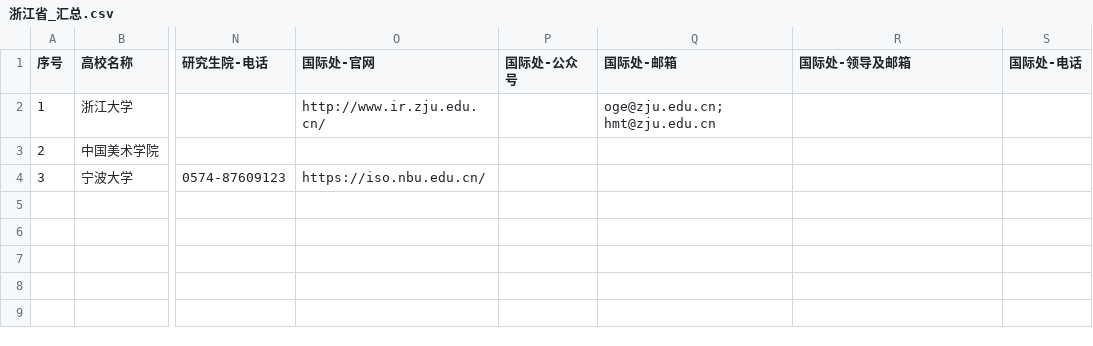
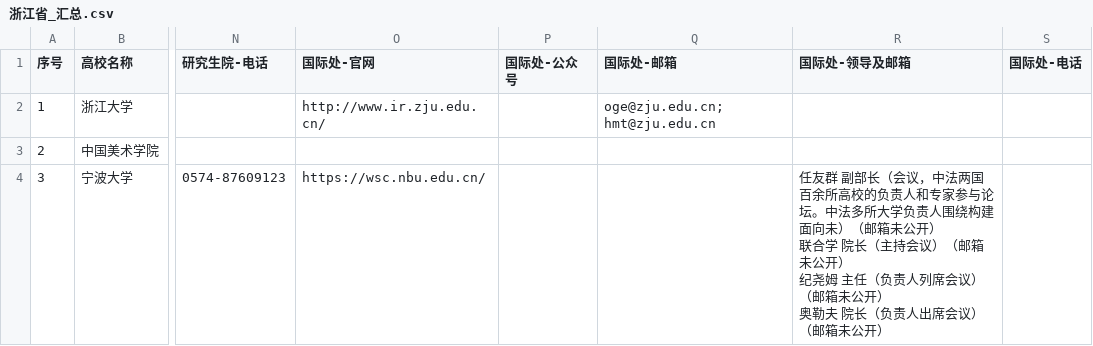
Before and after one commit to hy-xuan123/SA_UM_contact, a CSV file: dataset/全国重点院校/浙江省/浙江省_汇总.csv, drawn as a sheet; only a part is shown, gaps mark what is left out; ↵ is a line break in a cell; the diff names each change by its address in the sheet, - before the commit and + after, or states it on an @@ line.

```diff
--- a/dataset/全国重点院校/浙江省/浙江省_汇总.csv
+++ b/dataset/全国重点院校/浙江省/浙江省_汇总.csv
-O4 (国际处-官网): https://iso.nbu.edu.cn/
+O4 (国际处-官网): https://wsc.nbu.edu.cn/
-R4 (国际处-领导及邮箱): (empty)
+R4 (国际处-领导及邮箱): 任友群 副部长（会议，中法两国百余所高校的负责人和专家参与论坛。中法多所大学负责人围绕构建面向未）（邮箱未公开） ↵ 联合学 院长（主持会议）（邮箱未公开） ↵ 纪尧姆 主任（负责人列席会议）（邮箱未公开） ↵ 奥勒夫 院长（负责人出席会议）（邮箱未公开）
```
Also changed, not shown: dataset/全国重点院校/天津市/天津市_汇总.csv, dataset/全国重点院校/江西省/江西省_汇总.csv, 57 other files.
